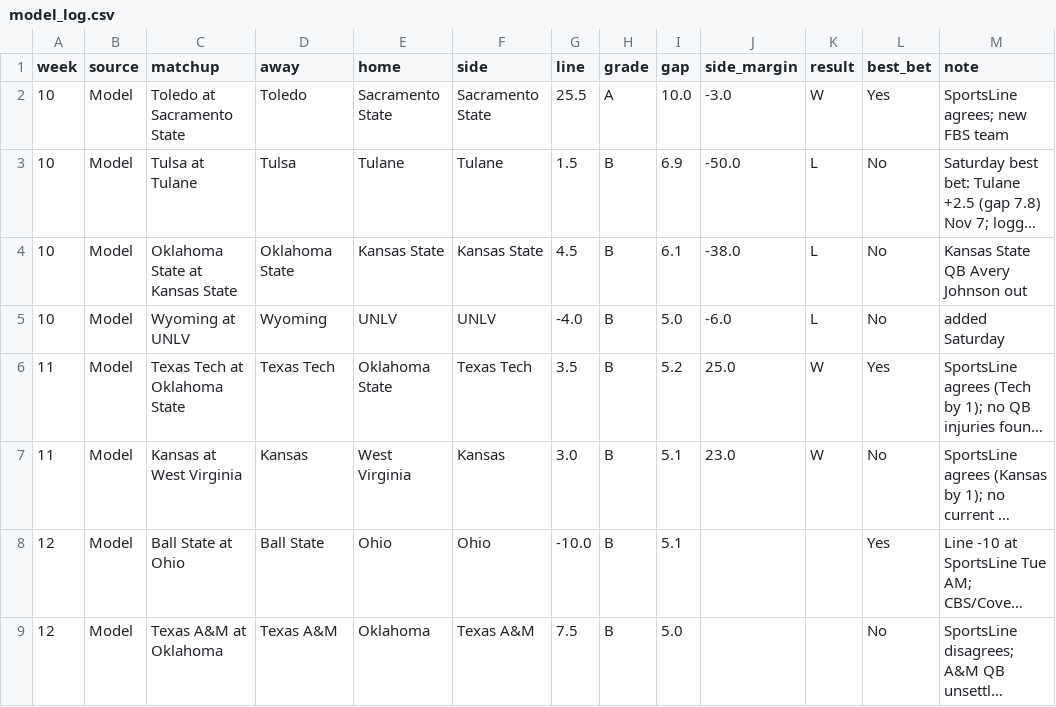
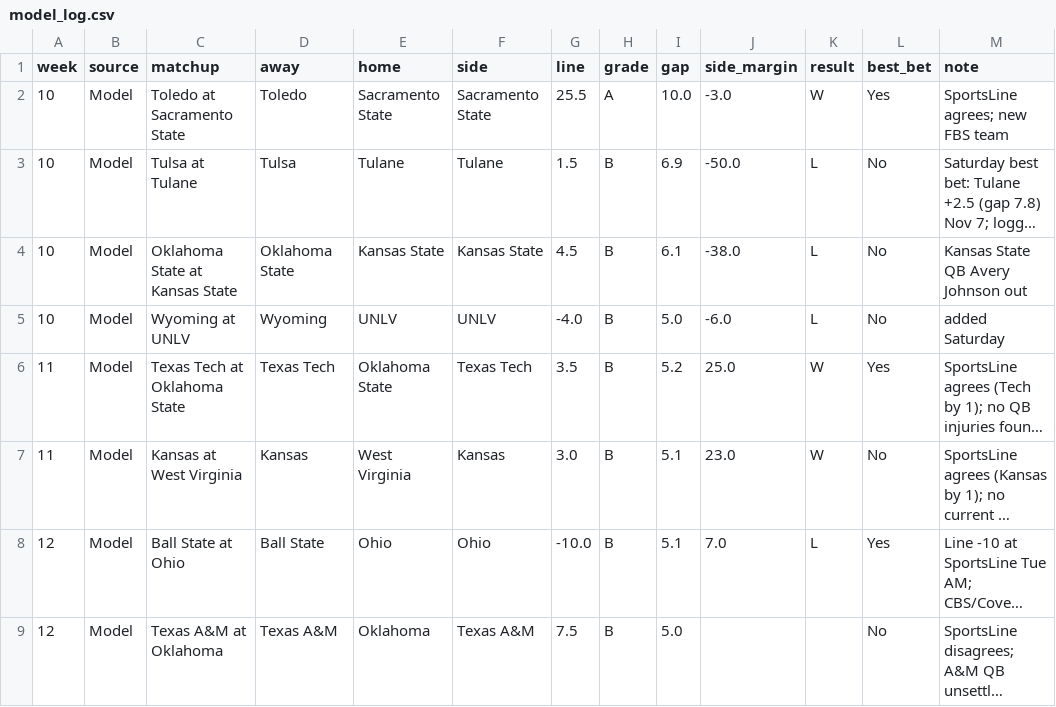
Before and after one commit to aatrain23/prop-card, a CSV file: cfb-data/model_log.csv, drawn as a sheet; long unchanged cells end in …; the diff names each change by its address in the sheet, - before the commit and + after, or states it on an @@ line.

```diff
--- a/cfb-data/model_log.csv
+++ b/cfb-data/model_log.csv
-J8 (side_margin): (empty)
+J8 (side_margin): 7.0
-K8 (result): (empty)
+K8 (result): L
```
Also changed, not shown: cfb-data/my_bets.csv.
